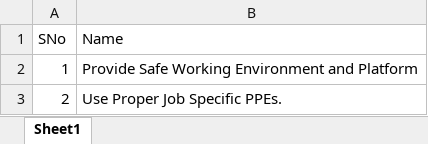
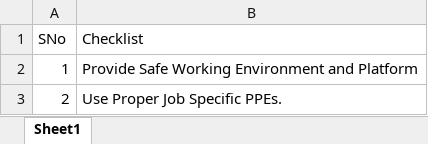
Before and after one commit to Giri1103r/shop_inventory_system, an Excel workbook: public/assets/documents/excel/sample_upload/Checklist.xlsx, sheet Sheet1, drawn as a sheet; values as stored, in another font and other column widths than the file's, no borders; the diff names each change by its address in the sheet, - before the commit and + after, or states it on an @@ line.

```diff
--- a/public/assets/documents/excel/sample_upload/Checklist.xlsx (sheet Sheet1)
+++ b/public/assets/documents/excel/sample_upload/Checklist.xlsx (sheet Sheet1)
-B1: Name
+B1: Checklist
```
Also changed, not shown: public/assets/documents/excel/sample_upload/Equip_involved.xlsx, public/assets/documents/excel/sample_upload/PrecautionTaken.xlsx, 13 other files.
